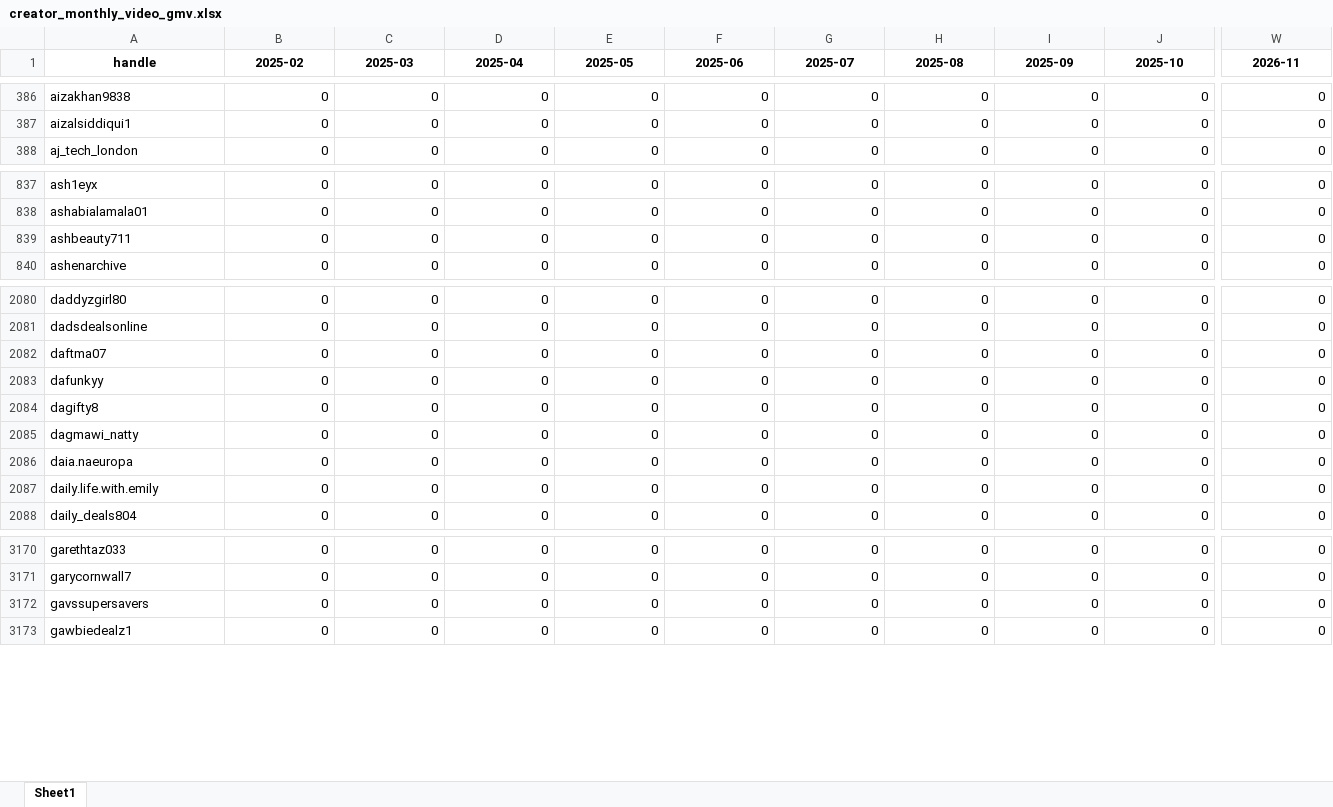
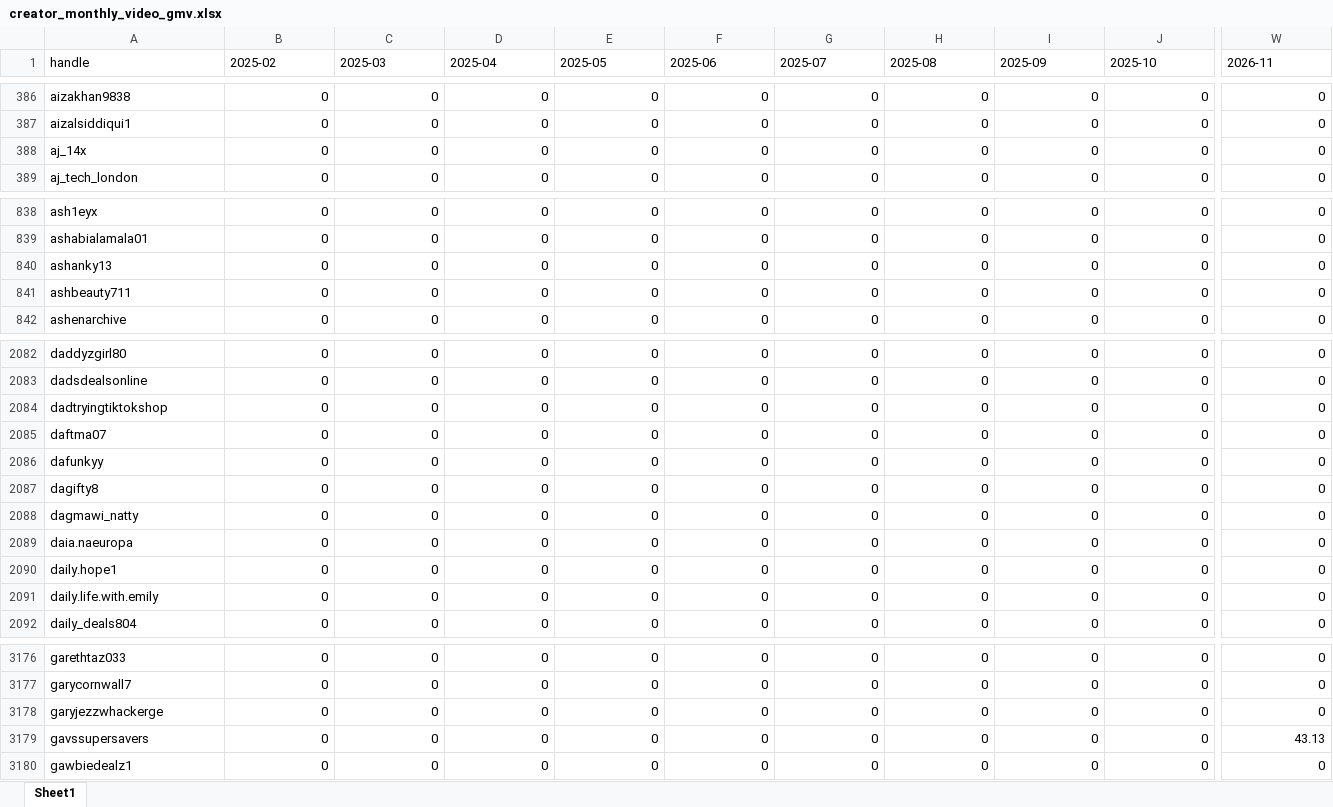
Before and after one commit to aviralgarg-commits/vahdam-sampling-dashboard, an Excel workbook: creator_monthly_video_gmv.xlsx, sheet Sheet1, drawn as a sheet; only a part is shown, gaps mark what is left out; values as stored, in another font and other column widths than the file's, no borders; addresses are those after the commit; rows hold the shown columns only; the diff covers the shown part only; the diff names each change by its address in the sheet, - before the commit and + after, or states it on an @@ line.

Commit message:
daily auto-refresh 2026-11-07 01:10

```diff
--- a/creator_monthly_video_gmv.xlsx (sheet Sheet1)
+++ b/creator_monthly_video_gmv.xlsx (sheet Sheet1)
@@ A1:W1 bold: on → off, alignment: center → left @@
+row 388: aj_14x | 0 | 0 | 0 | 0 | 0 | 0 | 0 | 0 | 0 | 0
+row 840: ashanky13 | 0 | 0 | 0 | 0 | 0 | 0 | 0 | 0 | 0 | 0
+row 2084: dadtryingtiktokshop | 0 | 0 | 0 | 0 | 0 | 0 | 0 | 0 | 0 | 0
+row 2090: daily.hope1 | 0 | 0 | 0 | 0 | 0 | 0 | 0 | 0 | 0 | 0
+row 3178: garyjezzwhackerge | 0 | 0 | 0 | 0 | 0 | 0 | 0 | 0 | 0 | 0
-W3179 (2026-11): 0
+W3179 (2026-11): 43.13
```
Also changed, not shown: 16 added rows, 59 edited cells and cell formats elsewhere in this sheet, chase_list.xlsx, overdue_nonposters.xlsx, 21 other files.
